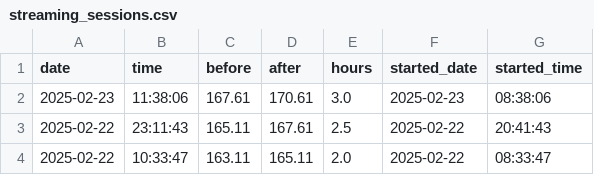
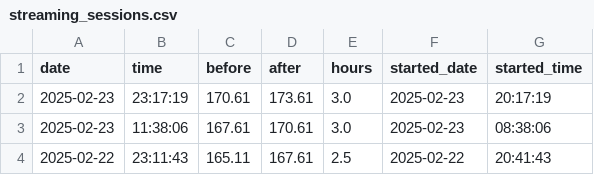
Before and after one commit to nebiyuelias1/Mandarin-progression, a CSV file: streaming_sessions.csv, drawn as a sheet; only a part is shown; the shorter side is filled out with more unchanged rows; the diff names each change by its address in the sheet, - before the commit and + after, or states it on an @@ line.

```diff
--- a/streaming_sessions.csv
+++ b/streaming_sessions.csv
+row 2: 2025-02-23 | 23:17:19 | 170.61 | 173.61 | 3.0 | 2025-02-23 | 20:17:19
```
Also changed, not shown: daily_summary.csv, 1 other file.
